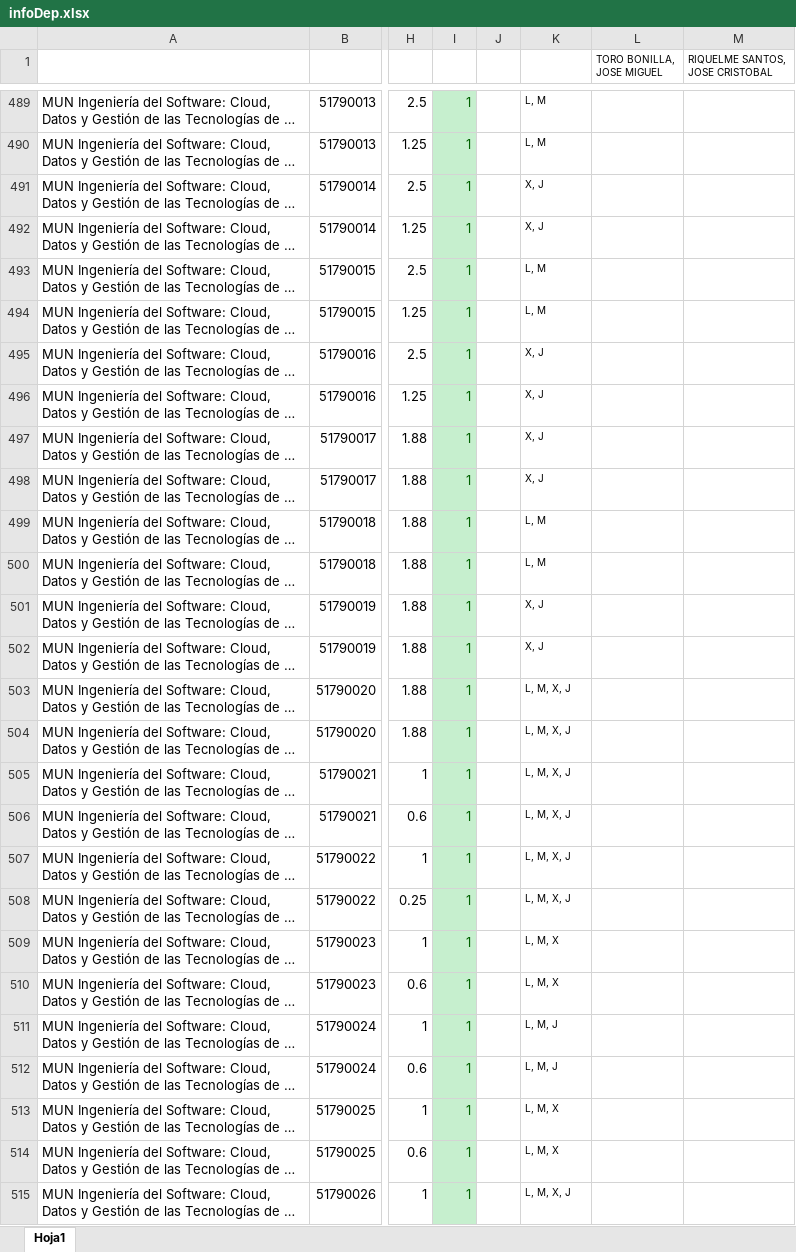
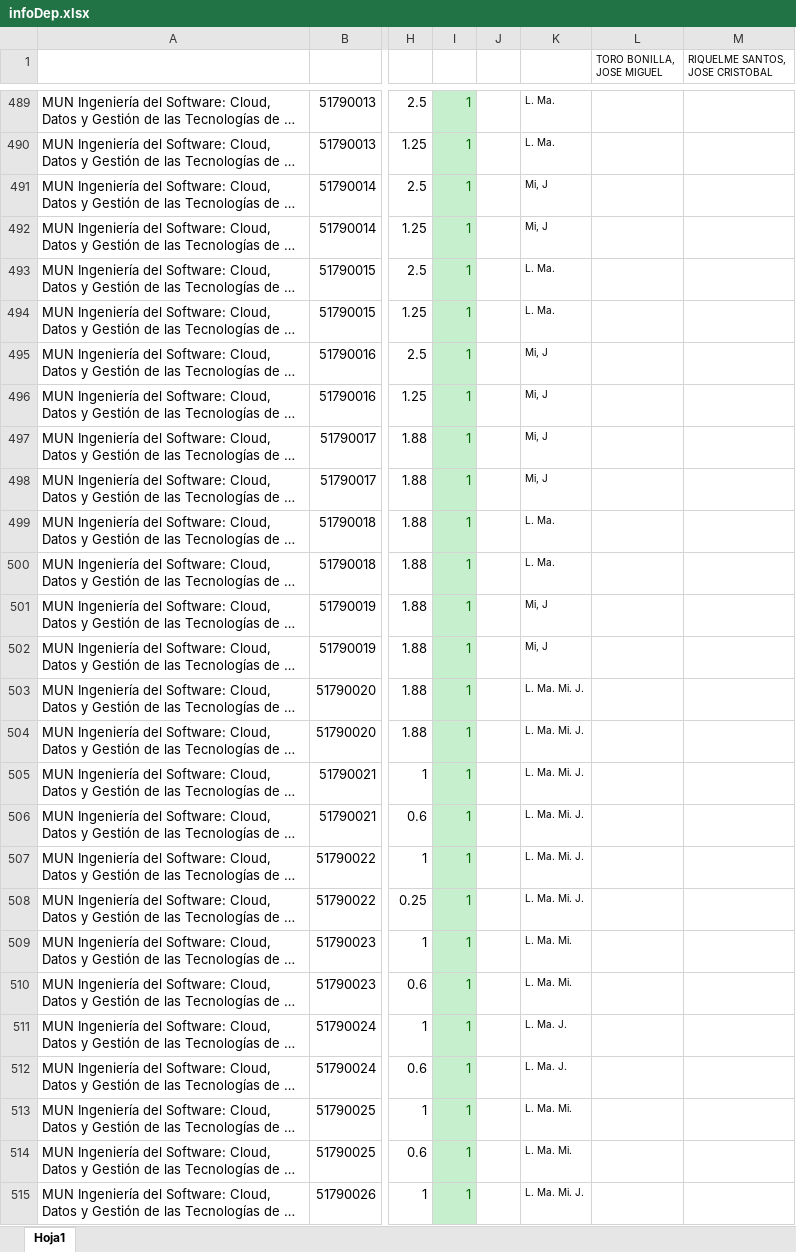
Before and after one commit to ursgarsan/TFG-PAP, an Excel workbook: docs_iniciales/infoDep.xlsx, sheet Hoja1, drawn as a sheet; only a part is shown, gaps mark what is left out; long unchanged cells end in …; values as stored, in another font and other column widths than the file's, no borders; the diff covers the shown part only; the diff names each change by its address in the sheet, - before the commit and + after, or states it on an @@ line.

```diff
--- a/docs_iniciales/infoDep.xlsx (sheet Hoja1)
+++ b/docs_iniciales/infoDep.xlsx (sheet Hoja1)
-K489:K490: L, M
+K489:K490: L. Ma.
-K491:K492: X, J
+K491:K492: Mi, J
-K493:K494: L, M
+K493:K494: L. Ma.
-K495:K498: X, J
+K495:K498: Mi, J
-K499:K500: L, M
+K499:K500: L. Ma.
-K501:K502: X, J
+K501:K502: Mi, J
-K503:K508: L, M, X, J
+K503:K508: L. Ma. Mi. J.
-K509:K510: L, M, X
+K509:K510: L. Ma. Mi.
-K511:K512: L, M, J
+K511:K512: L. Ma. J.
-K513:K514: L, M, X
+K513:K514: L. Ma. Mi.
-K515: L, M, X, J
+K515: L. Ma. Mi. J.
```
Also changed, not shown: 26 edited cells elsewhere in this sheet.
